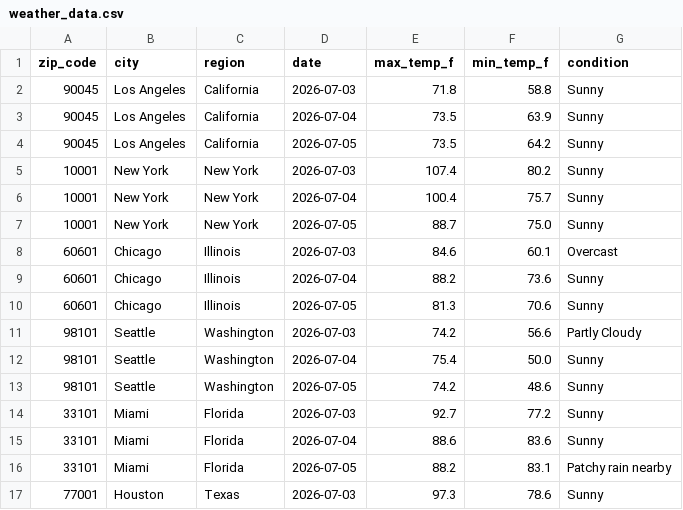
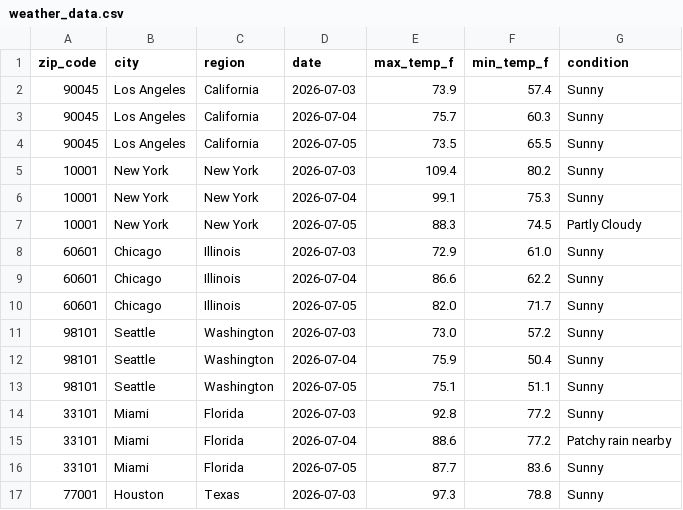
Before and after one commit to djain2905/weather-api-pipeline, a CSV file: weather_data.csv, drawn as a sheet; only a part is shown; the diff covers the shown part only.

```diff
--- a/weather_data.csv
+++ b/weather_data.csv
@@ -1,17 +1,17 @@
 zip_code,city,region,date,max_temp_f,min_temp_f,condition
-90045,Los Angeles,California,2026-07-03,71.8,58.8,Sunny
-90045,Los Angeles,California,2026-07-04,73.5,63.9,Sunny
-90045,Los Angeles,California,2026-07-05,73.5,64.2,Sunny
-10001,New York,New York,2026-07-03,107.4,80.2,Sunny
-10001,New York,New York,2026-07-04,100.4,75.7,Sunny
-10001,New York,New York,2026-07-05,88.7,75.0,Sunny
-60601,Chicago,Illinois,2026-07-03,84.6,60.1,Overcast
-60601,Chicago,Illinois,2026-07-04,88.2,73.6,Sunny
-60601,Chicago,Illinois,2026-07-05,81.3,70.6,Sunny
-98101,Seattle,Washington,2026-07-03,74.2,56.6,Partly Cloudy
-98101,Seattle,Washington,2026-07-04,75.4,50.0,Sunny
-98101,Seattle,Washington,2026-07-05,74.2,48.6,Sunny
-33101,Miami,Florida,2026-07-03,92.7,77.2,Sunny
-33101,Miami,Florida,2026-07-04,88.6,83.6,Sunny
-33101,Miami,Florida,2026-07-05,88.2,83.1,Patchy rain nearby
-77001,Houston,Texas,2026-07-03,97.3,78.6,Sunny
+90045,Los Angeles,California,2026-07-03,73.9,57.4,Sunny
+90045,Los Angeles,California,2026-07-04,75.7,60.3,Sunny
+90045,Los Angeles,California,2026-07-05,73.5,65.5,Sunny
+10001,New York,New York,2026-07-03,109.4,80.2,Sunny
+10001,New York,New York,2026-07-04,99.1,75.3,Sunny
+10001,New York,New York,2026-07-05,88.3,74.5,Partly Cloudy
+60601,Chicago,Illinois,2026-07-03,72.9,61.0,Sunny
+60601,Chicago,Illinois,2026-07-04,86.6,62.2,Sunny
+60601,Chicago,Illinois,2026-07-05,82.0,71.7,Sunny
+98101,Seattle,Washington,2026-07-03,73.0,57.2,Sunny
+98101,Seattle,Washington,2026-07-04,75.9,50.4,Sunny
+98101,Seattle,Washington,2026-07-05,75.1,51.1,Sunny
+33101,Miami,Florida,2026-07-03,92.8,77.2,Sunny
+33101,Miami,Florida,2026-07-04,88.6,77.2,Patchy rain nearby
+33101,Miami,Florida,2026-07-05,87.7,83.6,Sunny
+77001,Houston,Texas,2026-07-03,97.3,78.8,Sunny
```
Also changed, not shown: 92 edited cells elsewhere in this file.
